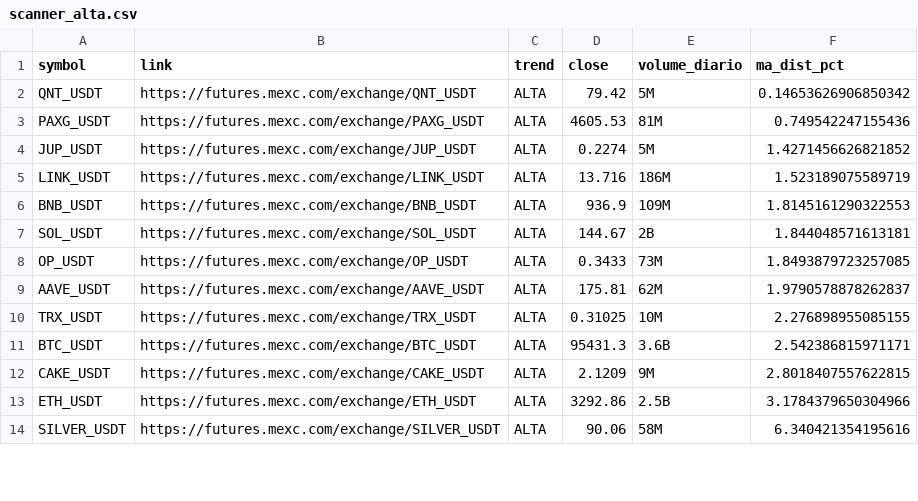
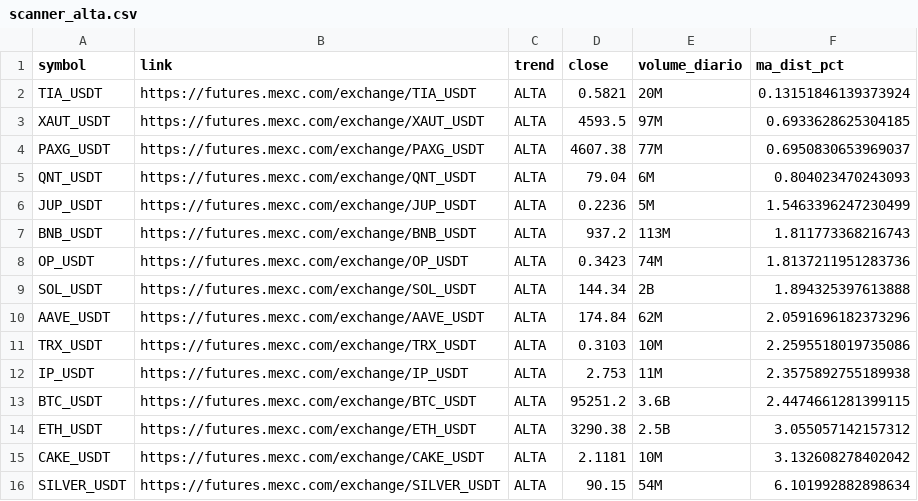
Before and after one commit to gabrielmachadogh/scanner-perps, a CSV file: results/scanner_alta.csv, drawn as a sheet; only a part is shown; the diff covers the shown part only.

```diff
--- a/results/scanner_alta.csv
+++ b/results/scanner_alta.csv
@@ -1,14 +1,16 @@
 symbol,link,trend,close,volume_diario,ma_dist_pct
-QNT_USDT,https://futures.mexc.com/exchange/QNT_USDT,ALTA,79.42,5M,0.14653626906850342
-PAXG_USDT,https://futures.mexc.com/exchange/PAXG_USDT,ALTA,4605.53,81M,0.749542247155436
-JUP_USDT,https://futures.mexc.com/exchange/JUP_USDT,ALTA,0.2274,5M,1.4271456626821852
-LINK_USDT,https://futures.mexc.com/exchange/LINK_USDT,ALTA,13.716,186M,1.523189075589719
-BNB_USDT,https://futures.mexc.com/exchange/BNB_USDT,ALTA,936.9,109M,1.8145161290322553
-SOL_USDT,https://futures.mexc.com/exchange/SOL_USDT,ALTA,144.67,2B,1.844048571613181
-OP_USDT,https://futures.mexc.com/exchange/OP_USDT,ALTA,0.3433,73M,1.8493879723257085
-AAVE_USDT,https://futures.mexc.com/exchange/AAVE_USDT,ALTA,175.81,62M,1.9790578878262837
-TRX_USDT,https://futures.mexc.com/exchange/TRX_USDT,ALTA,0.31025,10M,2.276898955085155
-BTC_USDT,https://futures.mexc.com/exchange/BTC_USDT,ALTA,95431.3,3.6B,2.542386815971171
-CAKE_USDT,https://futures.mexc.com/exchange/CAKE_USDT,ALTA,2.1209,9M,2.8018407557622815
-ETH_USDT,https://futures.mexc.com/exchange/ETH_USDT,ALTA,3292.86,2.5B,3.1784379650304966
-SILVER_USDT,https://futures.mexc.com/exchange/SILVER_USDT,ALTA,90.06,58M,6.340421354195616
+TIA_USDT,https://futures.mexc.com/exchange/TIA_USDT,ALTA,0.5821,20M,0.13151846139373924
+XAUT_USDT,https://futures.mexc.com/exchange/XAUT_USDT,ALTA,4593.5,97M,0.6933628625304185
+PAXG_USDT,https://futures.mexc.com/exchange/PAXG_USDT,ALTA,4607.38,77M,0.6950830653969037
+QNT_USDT,https://futures.mexc.com/exchange/QNT_USDT,ALTA,79.04,6M,0.804023470243093
+JUP_USDT,https://futures.mexc.com/exchange/JUP_USDT,ALTA,0.2236,5M,1.5463396247230499
+BNB_USDT,https://futures.mexc.com/exchange/BNB_USDT,ALTA,937.2,113M,1.811773368216743
+OP_USDT,https://futures.mexc.com/exchange/OP_USDT,ALTA,0.3423,74M,1.8137211951283736
+SOL_USDT,https://futures.mexc.com/exchange/SOL_USDT,ALTA,144.34,2B,1.894325397613888
+AAVE_USDT,https://futures.mexc.com/exchange/AAVE_USDT,ALTA,174.84,62M,2.0591696182373296
+TRX_USDT,https://futures.mexc.com/exchange/TRX_USDT,ALTA,0.3103,10M,2.2595518019735086
+IP_USDT,https://futures.mexc.com/exchange/IP_USDT,ALTA,2.753,11M,2.3575892755189938
+BTC_USDT,https://futures.mexc.com/exchange/BTC_USDT,ALTA,95251.2,3.6B,2.4474661281399115
+ETH_USDT,https://futures.mexc.com/exchange/ETH_USDT,ALTA,3290.38,2.5B,3.055057142157312
+CAKE_USDT,https://futures.mexc.com/exchange/CAKE_USDT,ALTA,2.1181,10M,3.132608278402042
+SILVER_USDT,https://futures.mexc.com/exchange/SILVER_USDT,ALTA,90.15,54M,6.101992882898634
```
Also changed, not shown: 3 added rows and 8 edited cells elsewhere in this file, results/scanner_baixa.csv, results/scanner_resultado_completo.csv, 3 other files.
